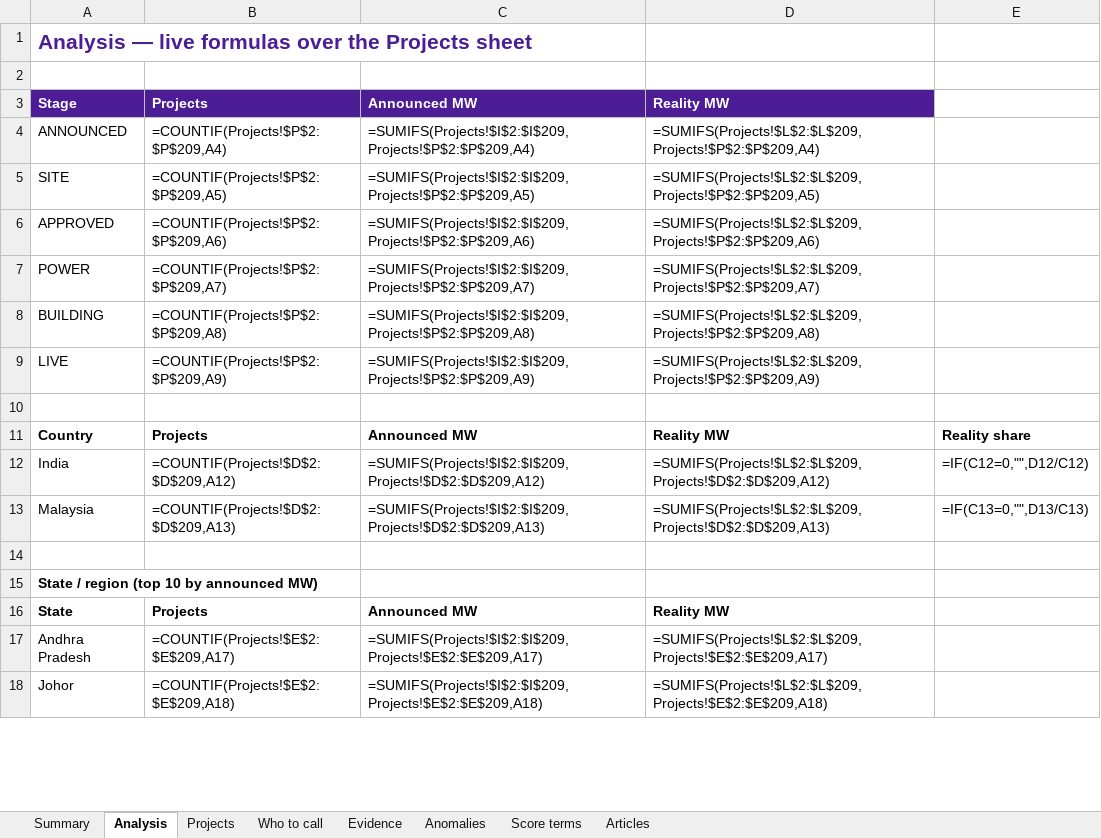
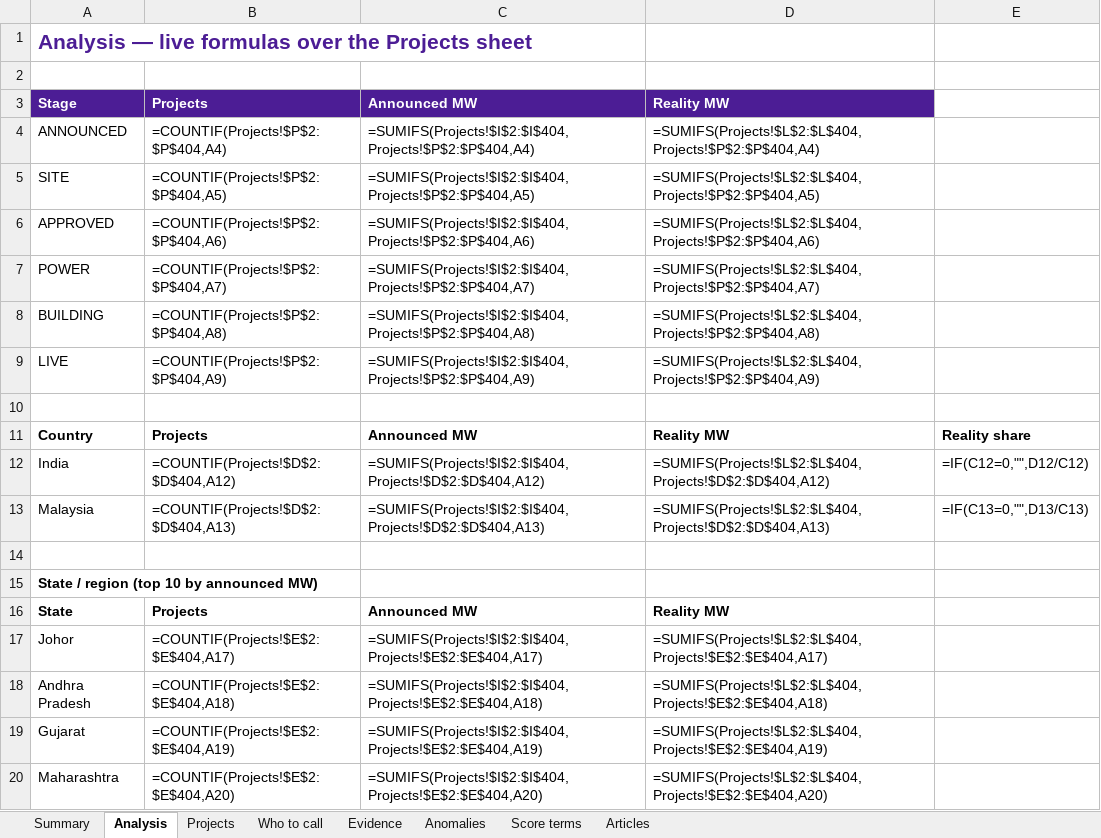
Before and after one commit to rajmodi262/AgentForge_V2, an Excel workbook: analytics/PhantomHunter.xlsx, sheet Analysis, drawn as a sheet; only a part is shown; values as stored, in another font and other column widths than the file's, no borders; formulas without a stored value are shown as written; charts and pictures not drawn; removed rows and columns are numbered as before the commit, all else as after; the diff covers the shown part only; the diff names each change by its address in the sheet, - before the commit and + after, or states it on an @@ line.

```diff
--- a/analytics/PhantomHunter.xlsx (sheet Analysis)
+++ b/analytics/PhantomHunter.xlsx (sheet Analysis)
-B4: =COUNTIF(Projects!$P$2:$P$209,A4)
+B4: =COUNTIF(Projects!$P$2:$P$404,A4)
-C4: =SUMIFS(Projects!$I$2:$I$209,Projects!$P$2:$P$209,A4)
+C4: =SUMIFS(Projects!$I$2:$I$404,Projects!$P$2:$P$404,A4)
-D4: =SUMIFS(Projects!$L$2:$L$209,Projects!$P$2:$P$209,A4)
+D4: =SUMIFS(Projects!$L$2:$L$404,Projects!$P$2:$P$404,A4)
-B5: =COUNTIF(Projects!$P$2:$P$209,A5)
+B5: =COUNTIF(Projects!$P$2:$P$404,A5)
-C5: =SUMIFS(Projects!$I$2:$I$209,Projects!$P$2:$P$209,A5)
+C5: =SUMIFS(Projects!$I$2:$I$404,Projects!$P$2:$P$404,A5)
-D5: =SUMIFS(Projects!$L$2:$L$209,Projects!$P$2:$P$209,A5)
+D5: =SUMIFS(Projects!$L$2:$L$404,Projects!$P$2:$P$404,A5)
-B6: =COUNTIF(Projects!$P$2:$P$209,A6)
+B6: =COUNTIF(Projects!$P$2:$P$404,A6)
-C6: =SUMIFS(Projects!$I$2:$I$209,Projects!$P$2:$P$209,A6)
+C6: =SUMIFS(Projects!$I$2:$I$404,Projects!$P$2:$P$404,A6)
-D6: =SUMIFS(Projects!$L$2:$L$209,Projects!$P$2:$P$209,A6)
+D6: =SUMIFS(Projects!$L$2:$L$404,Projects!$P$2:$P$404,A6)
-B7: =COUNTIF(Projects!$P$2:$P$209,A7)
+B7: =COUNTIF(Projects!$P$2:$P$404,A7)
-C7: =SUMIFS(Projects!$I$2:$I$209,Projects!$P$2:$P$209,A7)
+C7: =SUMIFS(Projects!$I$2:$I$404,Projects!$P$2:$P$404,A7)
-D7: =SUMIFS(Projects!$L$2:$L$209,Projects!$P$2:$P$209,A7)
+D7: =SUMIFS(Projects!$L$2:$L$404,Projects!$P$2:$P$404,A7)
-B8: =COUNTIF(Projects!$P$2:$P$209,A8)
+B8: =COUNTIF(Projects!$P$2:$P$404,A8)
-C8: =SUMIFS(Projects!$I$2:$I$209,Projects!$P$2:$P$209,A8)
+C8: =SUMIFS(Projects!$I$2:$I$404,Projects!$P$2:$P$404,A8)
-D8: =SUMIFS(Projects!$L$2:$L$209,Projects!$P$2:$P$209,A8)
+D8: =SUMIFS(Projects!$L$2:$L$404,Projects!$P$2:$P$404,A8)
-B9: =COUNTIF(Projects!$P$2:$P$209,A9)
+B9: =COUNTIF(Projects!$P$2:$P$404,A9)
-C9: =SUMIFS(Projects!$I$2:$I$209,Projects!$P$2:$P$209,A9)
+C9: =SUMIFS(Projects!$I$2:$I$404,Projects!$P$2:$P$404,A9)
-D9: =SUMIFS(Projects!$L$2:$L$209,Projects!$P$2:$P$209,A9)
+D9: =SUMIFS(Projects!$L$2:$L$404,Projects!$P$2:$P$404,A9)
-B12: =COUNTIF(Projects!$D$2:$D$209,A12)
+B12: =COUNTIF(Projects!$D$2:$D$404,A12)
-C12: =SUMIFS(Projects!$I$2:$I$209,Projects!$D$2:$D$209,A12)
+C12: =SUMIFS(Projects!$I$2:$I$404,Projects!$D$2:$D$404,A12)
-D12: =SUMIFS(Projects!$L$2:$L$209,Projects!$D$2:$D$209,A12)
+D12: =SUMIFS(Projects!$L$2:$L$404,Projects!$D$2:$D$404,A12)
-B13: =COUNTIF(Projects!$D$2:$D$209,A13)
+B13: =COUNTIF(Projects!$D$2:$D$404,A13)
-C13: =SUMIFS(Projects!$I$2:$I$209,Projects!$D$2:$D$209,A13)
+C13: =SUMIFS(Projects!$I$2:$I$404,Projects!$D$2:$D$404,A13)
-D13: =SUMIFS(Projects!$L$2:$L$209,Projects!$D$2:$D$209,A13)
+D13: =SUMIFS(Projects!$L$2:$L$404,Projects!$D$2:$D$404,A13)
-row 17: Andhra Pradesh | =COUNTIF(Projects!$E$2:$E$209,A17) | =SUMIFS(Projects!$I$2:$I$209,Projects!$E$2:$E$209,A17) | =SUMIFS(Projects!$L$2:$L$209,Projects!$E$2:$E$209,A17)
-B17: =COUNTIF(Projects!$E$2:$E$209,A18)
+B17: =COUNTIF(Projects!$E$2:$E$404,A17)
-C17: =SUMIFS(Projects!$I$2:$I$209,Projects!$E$2:$E$209,A18)
+C17: =SUMIFS(Projects!$I$2:$I$404,Projects!$E$2:$E$404,A17)
-D17: =SUMIFS(Projects!$L$2:$L$209,Projects!$E$2:$E$209,A18)
+D17: =SUMIFS(Projects!$L$2:$L$404,Projects!$E$2:$E$404,A17)
+row 18: Andhra Pradesh | =COUNTIF(Projects!$E$2:$E$404,A18) | =SUMIFS(Projects!$I$2:$I$404,Projects!$E$2:$E$404,A18) | =SUMIFS(Projects!$L$2:$L$404,Projects!$E$2:$E$404,A18)
+row 19: Gujarat | =COUNTIF(Projects!$E$2:$E$404,A19) | =SUMIFS(Projects!$I$2:$I$404,Projects!$E$2:$E$404,A19) | =SUMIFS(Projects!$L$2:$L$404,Projects!$E$2:$E$404,A19)
+row 20: Maharashtra | =COUNTIF(Projects!$E$2:$E$404,A20) | =SUMIFS(Projects!$I$2:$I$404,Projects!$E$2:$E$404,A20) | =SUMIFS(Projects!$L$2:$L$404,Projects!$E$2:$E$404,A20)
```
Also changed, not shown: 2 added rows, 4 removed rows and 12 edited cells elsewhere in this sheet, sheet Evidence, sheet Projects, sheet Who to call, sheet Score terms, sheet Articles, sheet Anomalies, 1 more sheet, 35 other files.
